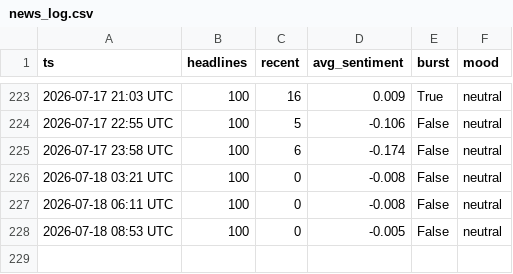
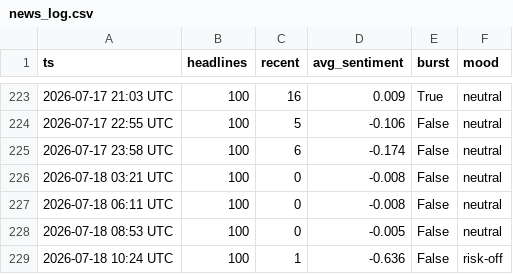
Before and after one commit to drakebutanda/ictbacktestdata, a CSV file: news_log.csv, drawn as a sheet; only a part is shown, gaps mark what is left out; the diff names each change by its address in the sheet, - before the commit and + after, or states it on an @@ line.

```diff
--- a/news_log.csv
+++ b/news_log.csv
+row 229: 2026-07-18 10:24 UTC | 100 | 1 | -0.636 | False | risk-off
```
Also changed, not shown: 1 other file.
